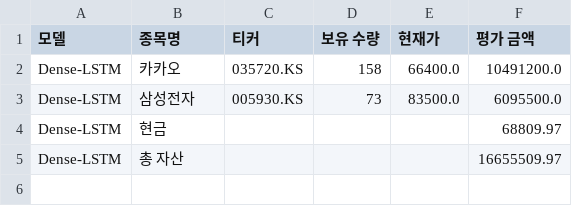
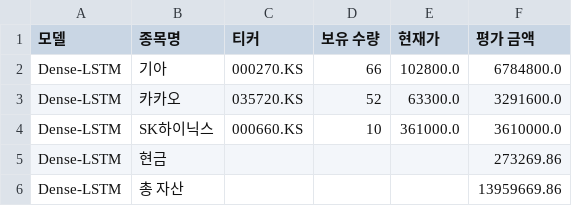
Before and after one commit to chesin1/-stock-ai-kr, a CSV file: data/dense_lstm_portfolio_final.csv, drawn as a sheet.

```diff
--- a/data/dense_lstm_portfolio_final.csv
+++ b/data/dense_lstm_portfolio_final.csv
@@ -1,5 +1,6 @@
 모델,종목명,티커,보유 수량,현재가,평가 금액
-Dense-LSTM,카카오,035720.KS,158,66400.0,10491200.0
-Dense-LSTM,삼성전자,005930.KS,73,83500.0,6095500.0
-Dense-LSTM,현금,,,,68809.97
-Dense-LSTM,총 자산,,,,16655509.97
+Dense-LSTM,기아,000270.KS,66,102800.0,6784800.0
+Dense-LSTM,카카오,035720.KS,52,63300.0,3291600.0
+Dense-LSTM,SK하이닉스,000660.KS,10,361000.0,3610000.0
+Dense-LSTM,현금,,,,273269.86
+Dense-LSTM,총 자산,,,,13959669.86
```
Also changed, not shown: data/gb_20d_portfolio_final.csv, data/kr_predicted_with_scores.csv, 4 other files.
